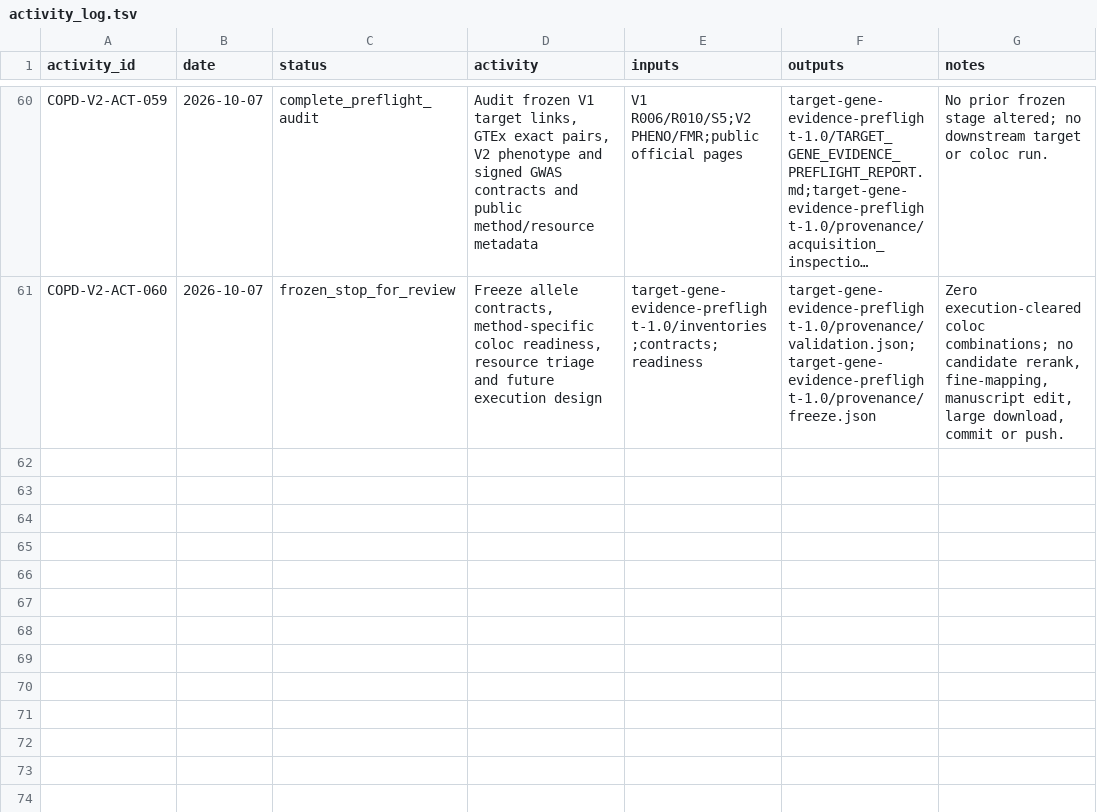
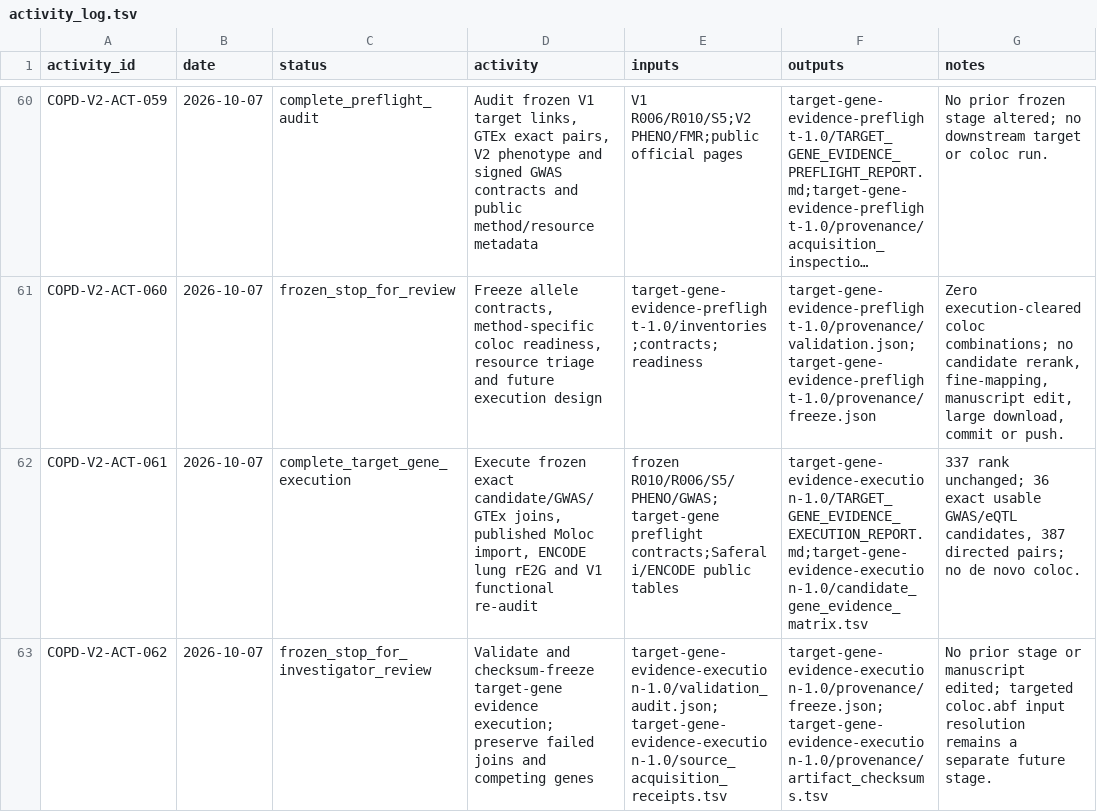
Before and after one commit to yashm4-4/Codex-Manuscript, a TSV file: diseases/COPD/07_gap_closure/activity_log.tsv, drawn as a sheet; only a part is shown, gaps mark what is left out; long unchanged cells end in …; the diff names each change by its address in the sheet, - before the commit and + after, or states it on an @@ line.

Commit message:
Publish frozen COPD V2 target-gene-evidence-execution-1.0

```diff
--- a/diseases/COPD/07_gap_closure/activity_log.tsv
+++ b/diseases/COPD/07_gap_closure/activity_log.tsv
+row 62: COPD-V2-ACT-061 | 2026-10-07 | complete_target_gene_execution | Execute frozen exact candidate/GWAS/GTEx joins, published Moloc import, ENCODE lung rE2G and V1 functional re-audit | frozen R010/R006/S5/PHENO/GWAS;target-gene preflight contracts;Saferali/ENCODE public tables | target-gene-evidence-execution-1.0/TARGET_GENE_EVIDENCE_EXECUTION_REPORT.md;target-gene-evidence-execution-1.0/candidate_gene_evidence_matrix.tsv | 337 rank unchanged; 36 exact usable GWAS/eQTL candidates, 387 directed pairs; no de novo coloc.
+row 63: COPD-V2-ACT-062 | 2026-10-07 | frozen_stop_for_investigator_review | Validate and checksum-freeze target-gene evidence execution; preserve failed joins and competing genes | target-gene-evidence-execution-1.0/validation_audit.json;target-gene-evidence-execution-1.0/source_acquisition_receipts.tsv | target-gene-evidence-execution-1.0/provenance/freeze.json;target-gene-evidence-execution-1.0/provenance/artifact_checksums.tsv | No prior stage or manuscript edited; targeted coloc.abf input resolution remains a separate future stage.
```
Also changed, not shown: diseases/COPD/07_gap_closure/gap_closure_decision_register.tsv, diseases/COPD/07_gap_closure/gap_closure_result_register.tsv, 30 other files.
